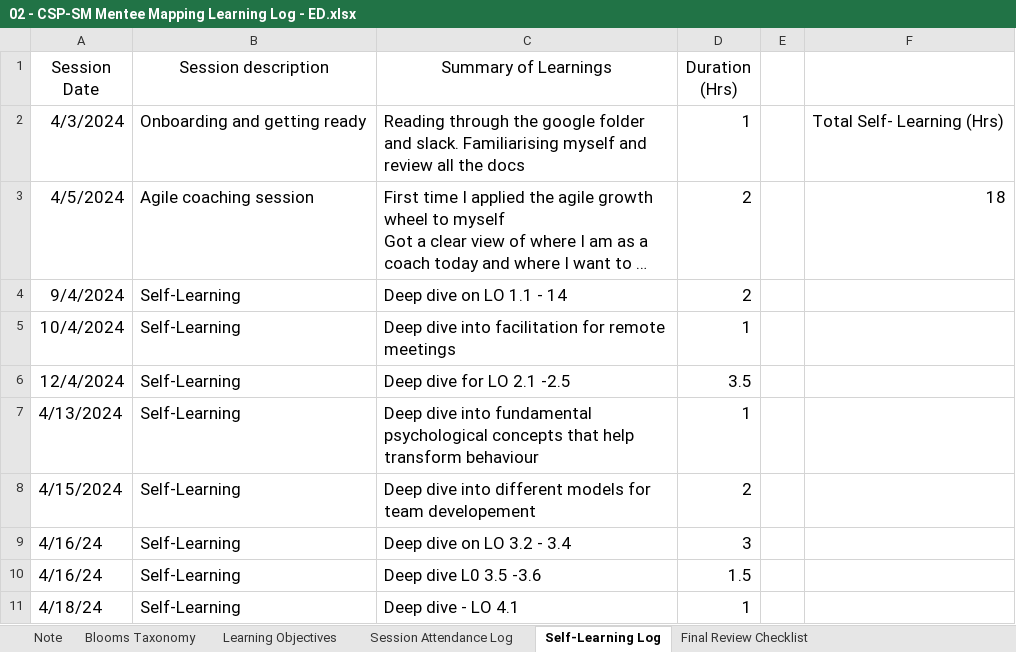
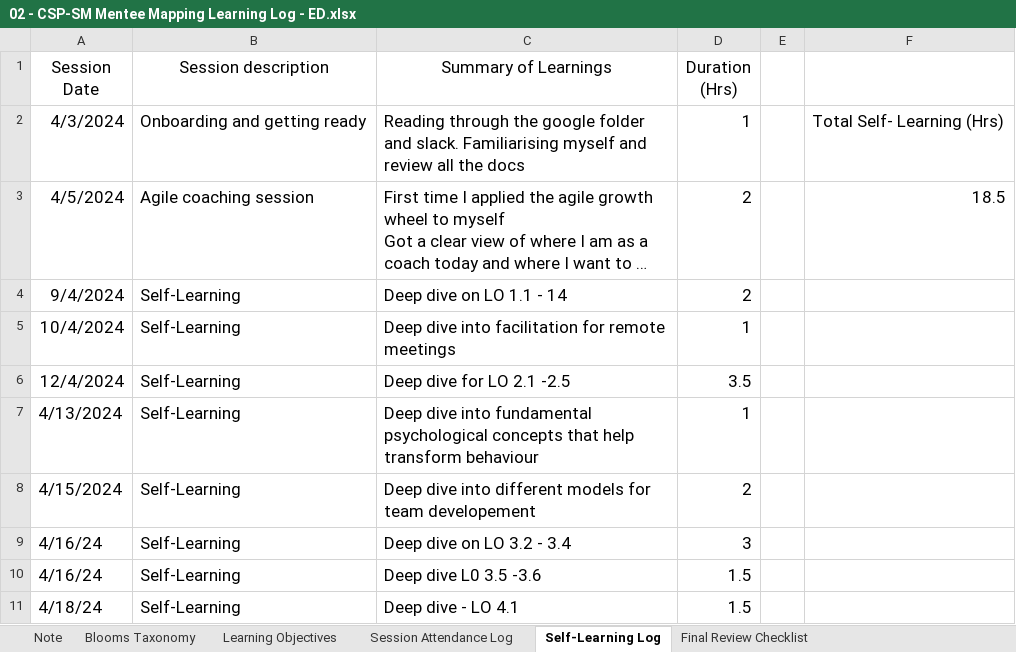
Before and after one commit to cmj123/csp-sm, an Excel workbook: 02 - CSP-SM Mentee Mapping Learning Log - ED.xlsx, sheet Self-Learning Log, drawn as a sheet; long unchanged cells end in …; values as stored, in another font and other column widths than the file's, no borders; the diff names each change by its address in the sheet, - before the commit and + after, or states it on an @@ line.

```diff
--- a/02 - CSP-SM Mentee Mapping Learning Log - ED.xlsx (sheet Self-Learning Log)
+++ b/02 - CSP-SM Mentee Mapping Learning Log - ED.xlsx (sheet Self-Learning Log)
-F3: 18
+F3: 18.5
-D11 (Duration (Hrs)): 1
+D11 (Duration (Hrs)): 1.5
```
Also changed, not shown: 1 other file.
